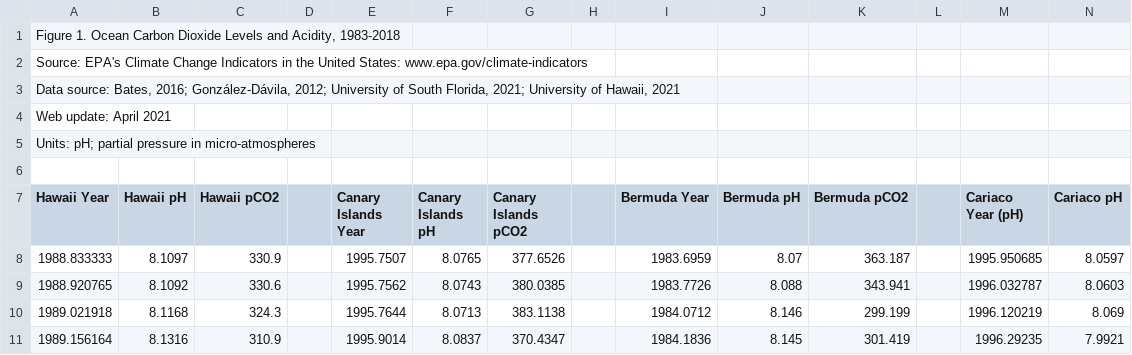
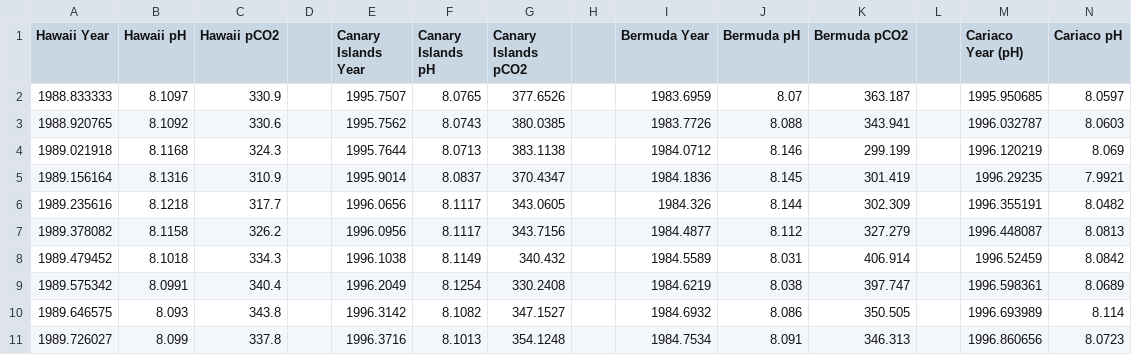
Before and after one commit to kurtzpuc/CAPP30239_FA22, a CSV file: data/ocean-acidity_fig-1.csv, drawn as a sheet; only a part is shown; the shorter side is filled out with more unchanged rows; rows hold the shown columns only; the diff names each change by its address in the sheet, - before the commit and + after, or states it on an @@ line.

```diff
--- a/data/ocean-acidity_fig-1.csv
+++ b/data/ocean-acidity_fig-1.csv
-row 1: Figure 1. Ocean Carbon Dioxide Levels and Acidity, 1983-2018
-row 2: Source: EPA's Climate Change Indicators in the United States: www.epa.gov/climate-indicators
-row 3: Data source: Bates, 2016; González-Dávila, 2012; University of South Florida, 2021; University of Hawaii, 2021
-row 4: Web update: April 2021
-row 5: Units: pH; partial pressure in micro-atmospheres
-row 6: (empty)
```
Also changed, not shown: data/marine-species_fig-1.csv, data/temps_by_area_year.csv, 6 other files.
